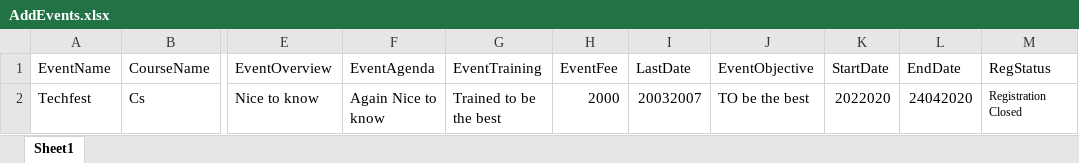
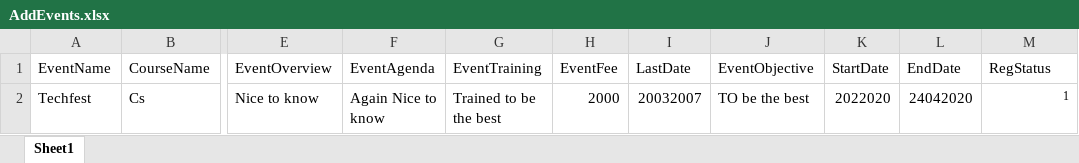
Before and after one commit to naveenjotron/ictk, an Excel workbook: MainProject/CommonFiles/AddEvents.xlsx, sheet Sheet1, drawn as a sheet; only a part is shown, gaps mark what is left out; values as stored, in another font and other column widths than the file's, no borders; the diff names each change by its address in the sheet, - before the commit and + after, or states it on an @@ line.

```diff
--- a/MainProject/CommonFiles/AddEvents.xlsx (sheet Sheet1)
+++ b/MainProject/CommonFiles/AddEvents.xlsx (sheet Sheet1)
-M2 (RegStatus): Registration Closed
+M2 (RegStatus): 1
```
Also changed, not shown: 3 other files.
